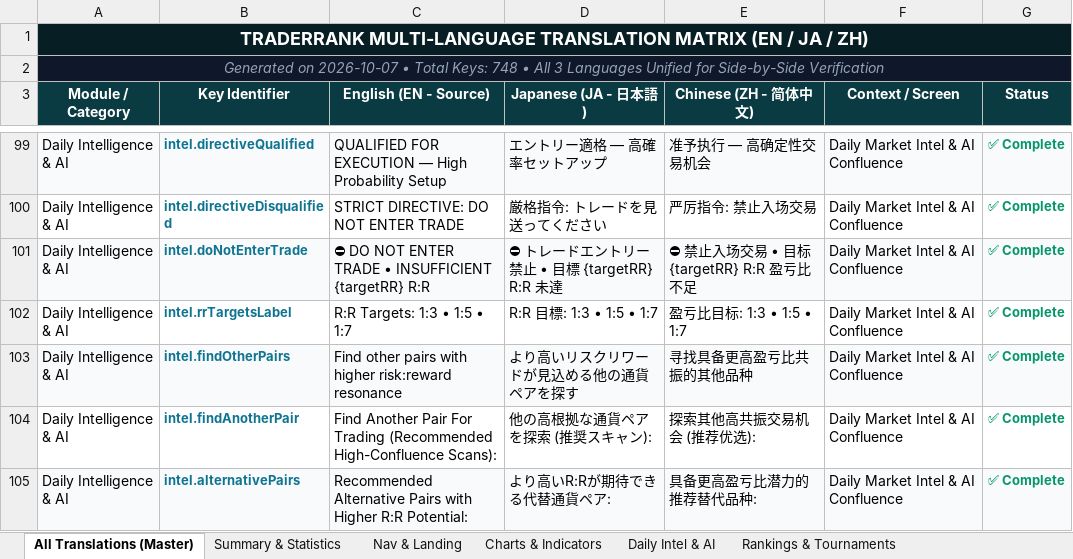
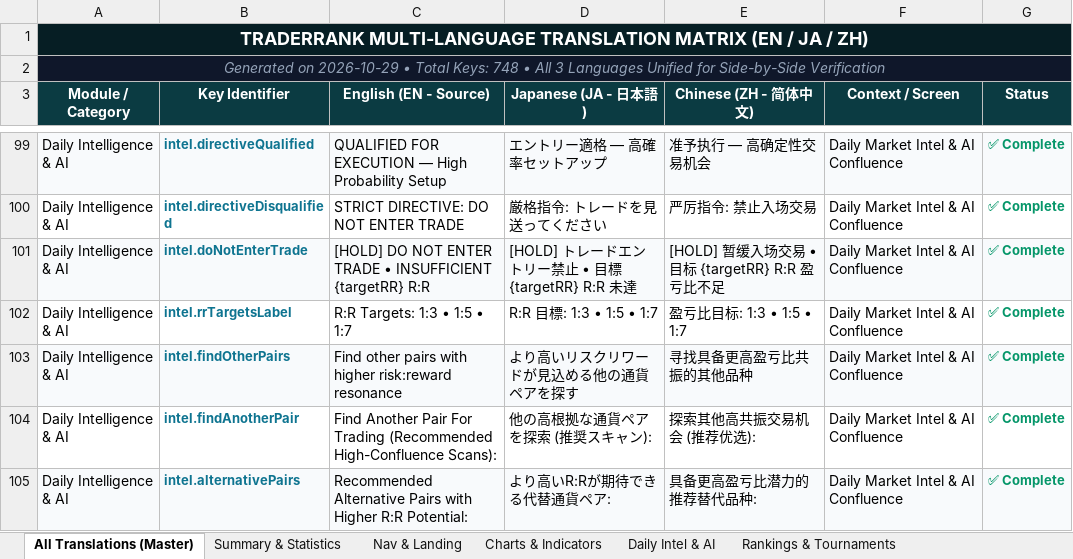
Before and after one commit to libralyticsadmin/TraderRank, an Excel workbook: TraderRank_Translations_3Languages.xlsx, sheet All Translations (Master), drawn as a sheet; only a part is shown, gaps mark what is left out; values as stored, in another font and other column widths than the file's, no borders; the diff covers the shown part only; the diff names each change by its address in the sheet, - before the commit and + after, or states it on an @@ line.

Commit message:
fix(i18n): synchronize and verify 100% Japanese translations with Excel master

```diff
--- a/TraderRank_Translations_3Languages.xlsx (sheet All Translations (Master))
+++ b/TraderRank_Translations_3Languages.xlsx (sheet All Translations (Master))
-A2 (Module / Category): Generated on 2026-10-07 • Total…
+A2 (Module / Category): Generated on 2026-10-29 • Total…
-C101 (English (EN - Source)): ⛔ DO NOT…
+C101 (English (EN - Source)): [HOLD] DO NOT…
-D101 (Japanese (JA - 日本語)): ⛔ トレードエントリー禁止 • 目標 {targetRR} R:R 未達
+D101 (Japanese (JA - 日本語)): [HOLD] トレードエントリー禁止 • 目標 {targetRR} R:R 未達
-E101 (Chinese (ZH - 简体中文)): ⛔ 禁止入场交易 • 目标 {targetRR} R:R 盈亏比不足
+E101 (Chinese (ZH - 简体中文)): [HOLD] 暂缓入场交易 • 目标 {targetRR} R:R 盈亏比不足
```
Also changed, not shown: 45 edited cells elsewhere in this sheet, sheet Charts & Indicators, sheet Rewards & Community, sheet Daily Intel & AI, sheet Brokers & Security, client/public/TraderRank_Translations_3Languages.xlsx, 1 other file.
